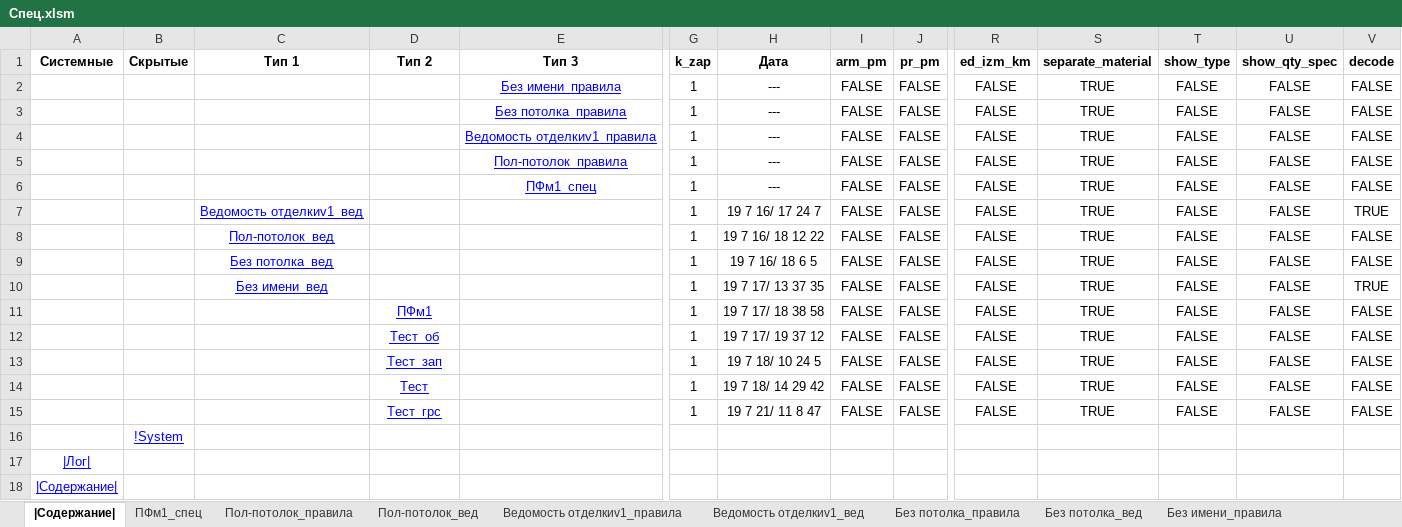
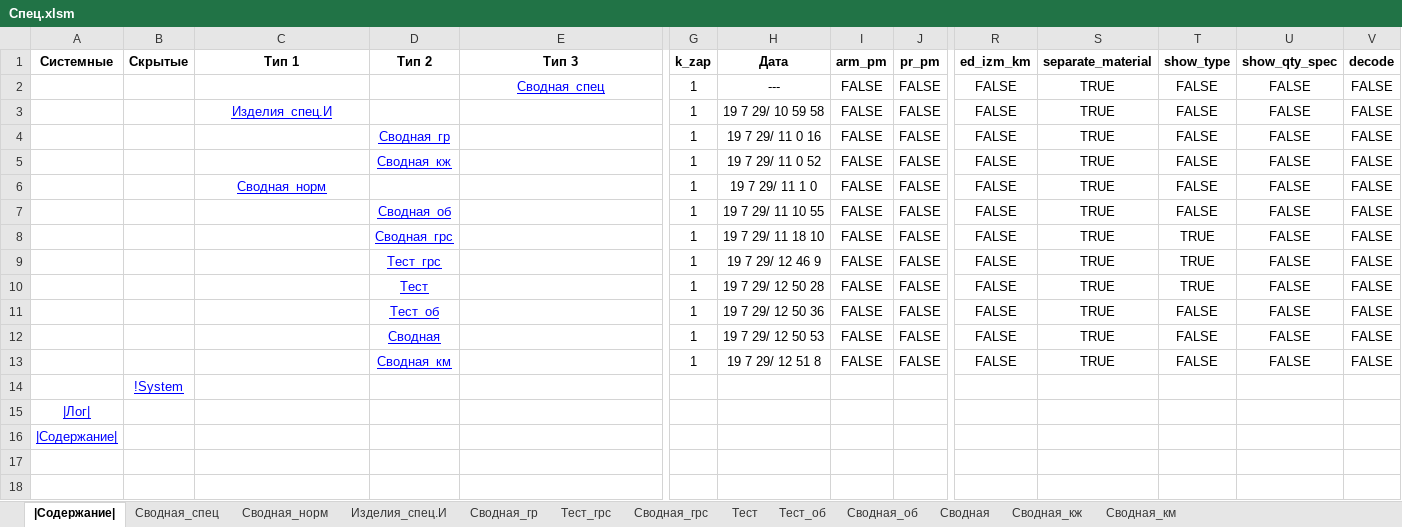
Before and after one commit to kuvbur/material-specification, an Excel workbook: Спец.xlsm, sheet |Содержание|, drawn as a sheet; only a part is shown, gaps mark what is left out; values as stored, in another font and other column widths than the file's, no borders; conditional formats not drawn; removed rows and columns are numbered as before the commit, all else as after; rows hold the shown columns only; the diff names each change by its address in the sheet, - before the commit and + after, or states it on an @@ line.

```diff
--- a/Спец.xlsm (sheet |Содержание|)
+++ b/Спец.xlsm (sheet |Содержание|)
-sheet tab: ПФм1_спец
-sheet tab: Пол-потолок_правила
-sheet tab: Пол-потолок_вед
-sheet tab: Ведомость отделкиv1_правила
-sheet tab: Ведомость отделкиv1_вед
-sheet tab: Без потолка_правила
-sheet tab: Без потолка_вед
-sheet tab: Без имени_правила
+sheet tab: Сводная_спец
+sheet tab: Сводная_норм
+sheet tab: Изделия_спец.И
+sheet tab: Сводная_гр
+sheet tab: Сводная_грс
+sheet tab: Сводная_об
+sheet tab: Сводная
+sheet tab: Сводная_кж
+sheet tab: Сводная_км
-E2 (Тип 3): Без имени_правила
+E2 (Тип 3): Сводная_спец
-C3 (Тип 1): (empty)
+C3 (Тип 1): Изделия_спец.И
-E3 (Тип 3): Без потолка_правила
+E3 (Тип 3): (empty)
-H3 (Дата): ---
+H3 (Дата): 19 7 29/ 10 59 58
-D4 (Тип 2): (empty)
+D4 (Тип 2): Сводная_гр
-E4 (Тип 3): Ведомость отделкиv1_правила
+E4 (Тип 3): (empty)
-H4 (Дата): ---
+H4 (Дата): 19 7 29/ 11 0 16
-D5 (Тип 2): (empty)
+D5 (Тип 2): Сводная_кж
-E5 (Тип 3): Пол-потолок_правила
+E5 (Тип 3): (empty)
-H5 (Дата): ---
+H5 (Дата): 19 7 29/ 11 0 52
-row 6:  |  |  |  | ПФм1_спец | 1 | --- | FALSE | FALSE | FALSE | TRUE | FALSE | FALSE | FALSE
-row 7:  |  | Ведомость отделкиv1_вед |  |  | 1 | 19 7 16/ 17 24 7 | FALSE | FALSE | FALSE | TRUE | FALSE | FALSE | TRUE
-C6 (Тип 1): Пол-потолок_вед
+C6 (Тип 1): Сводная_норм
-H6 (Дата): 19 7 16/ 18 12 22
+H6 (Дата): 19 7 29/ 11 1 0
-C7 (Тип 1): Без потолка_вед
+C7 (Тип 1): (empty)
-D7 (Тип 2): (empty)
+D7 (Тип 2): Сводная_об
-H7 (Дата): 19 7 16/ 18 6 5
+H7 (Дата): 19 7 29/ 11 10 55
-C8 (Тип 1): Без имени_вед
+C8 (Тип 1): (empty)
-D8 (Тип 2): (empty)
+D8 (Тип 2): Сводная_грс
-H8 (Дата): 19 7 17/ 13 37 35
+H8 (Дата): 19 7 29/ 11 18 10
-T8:T10 (show_type): FALSE
+T8:T10 (show_type): TRUE
-V8 (decode): TRUE
+V8 (decode): FALSE
-D9 (Тип 2): ПФм1
+D9 (Тип 2): Тест_грс
-H9 (Дата): 19 7 17/ 18 38 58
+H9 (Дата): 19 7 29/ 12 46 9
-D10 (Тип 2): Тест_об
+D10 (Тип 2): Тест
-H10 (Дата): 19 7 17/ 19 37 12
+H10 (Дата): 19 7 29/ 12 50 28
-D11 (Тип 2): Тест_зап
+D11 (Тип 2): Тест_об
-H11 (Дата): 19 7 18/ 10 24 5
+H11 (Дата): 19 7 29/ 12 50 36
-D12 (Тип 2): Тест
+D12 (Тип 2): Сводная
-H12 (Дата): 19 7 18/ 14 29 42
+H12 (Дата): 19 7 29/ 12 50 53
-D13 (Тип 2): Тест_грс
+D13 (Тип 2): Сводная_км
-H13 (Дата): 19 7 21/ 11 8 47
+H13 (Дата): 19 7 29/ 12 51 8
```
Also changed, not shown: sheet Тест_грс, sheet Тест_об, sheet Тест, other sheet tabs, 2 other files.
